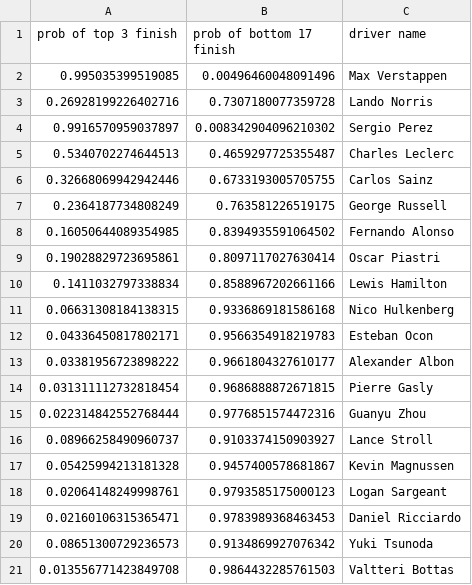
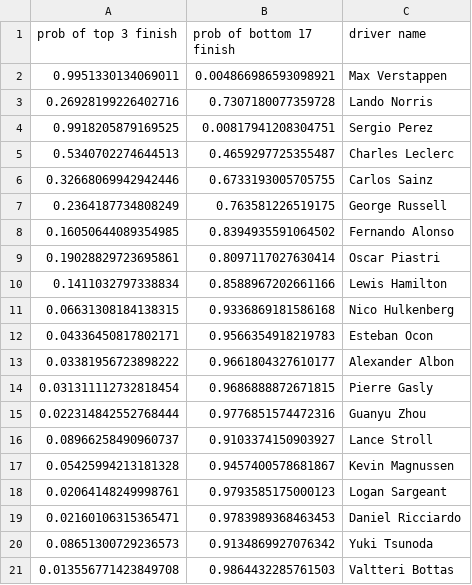
Before and after one commit to Yoshi234/f1-fanatasy-analysis, a CSV file: honors/new_results.csv, drawn as a sheet.

Commit message:
new publication of 2024 f1 analysis

```diff
--- a/honors/new_results.csv
+++ b/honors/new_results.csv
@@ -1,5 +1,5 @@
 prob of top 3 finish,prob of bottom 17 finish,driver name
-0.995035399519085,0.00496460048091496,Max Verstappen
+0.9951330134069011,0.004866986593098921,Max Verstappen
 0.26928199226402716,0.7307180077359728,Lando Norris
-0.9916570959037897,0.008342904096210302,Sergio Perez
+0.9918205879169525,0.00817941208304751,Sergio Perez
 0.5340702274644513,0.4659297725355487,Charles Leclerc
```
